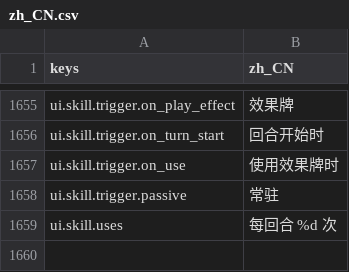
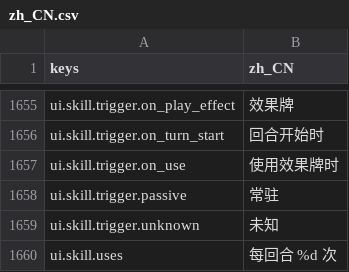
Before and after one commit to gaoddy/civilization, a CSV file: client/text/zh_CN.csv, drawn as a sheet; only a part is shown, gaps mark what is left out; the diff names each change by its address in the sheet, - before the commit and + after, or states it on an @@ line.

```diff
--- a/client/text/zh_CN.csv
+++ b/client/text/zh_CN.csv
+row 1659: ui.skill.trigger.unknown | 未知
```
Also changed, not shown: 3 other files.
